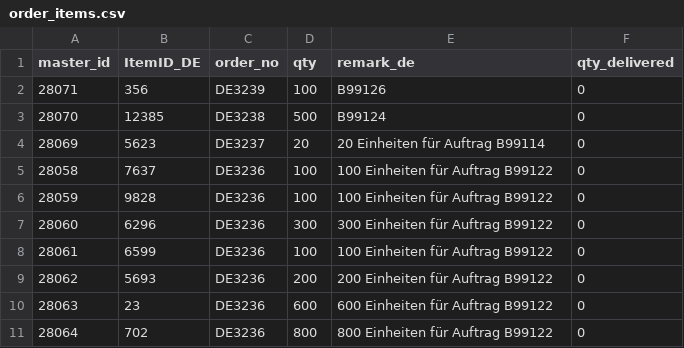
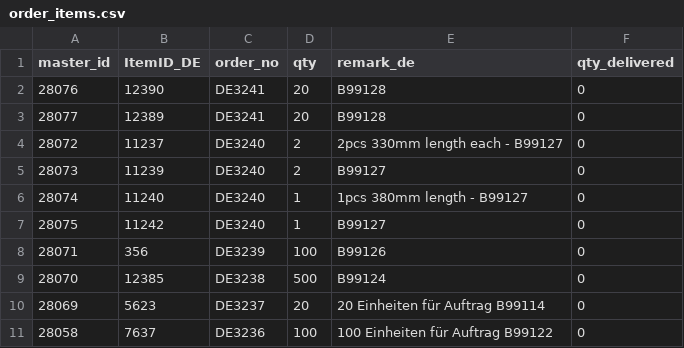
Before and after one commit to ikram-mever-codes/Gtech_Master, a CSV file: server/public/order_items.csv, drawn as a sheet; only a part is shown; the shorter side is filled out with more unchanged rows.

```diff
--- a/server/public/order_items.csv
+++ b/server/public/order_items.csv
@@ -1,2 +1,8 @@
 master_id,ItemID_DE,order_no,qty,remark_de,qty_delivered
+28076,12390,DE3241,20,B99128,0
+28077,12389,DE3241,20,B99128,0
+28072,11237,DE3240,2,"2pcs 330mm length each - B99127",0
+28073,11239,DE3240,2,B99127,0
+28074,11240,DE3240,1,"1pcs 380mm length - B99127",0
+28075,11242,DE3240,1,B99127,0
 28071,356,DE3239,100,B99126,0
```
Also changed, not shown: server/public/ItemIDs.csv, server/public/orders.csv, 5 other files.
